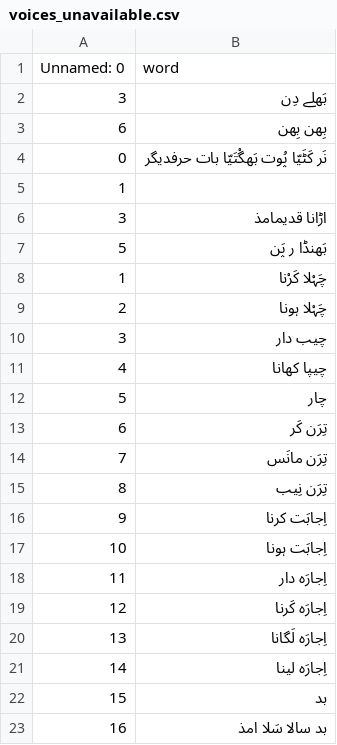
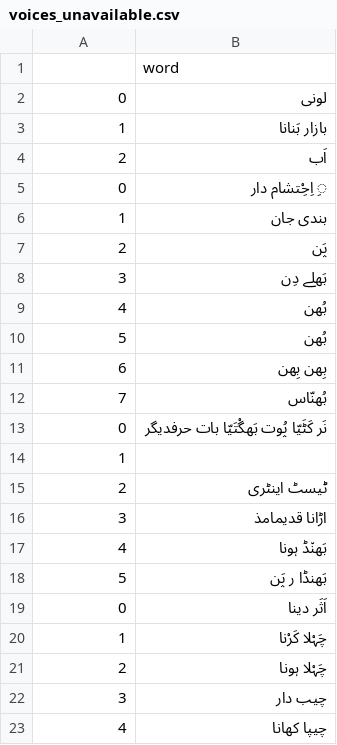
Before and after one commit to amaddurrani/streamlit-app, a CSV file: voices_unavailable.csv, drawn as a sheet; only a part is shown; the shorter side is filled out with more unchanged rows; the diff names each change by its address in the sheet, - before the commit and + after, or states it on an @@ line.

```diff
--- a/voices_unavailable.csv
+++ b/voices_unavailable.csv
@@ column A renumbered in row 1 @@
+row 2: 0 | لونی
+row 3: 1 | بازار بَنانا
+row 4: 2 | اَب
+row 5: 0 | ِ اِحِْتشام دار
+row 6: 1 | بندی جان
+row 7: 2 | پَن
+row 9: 4 | بُھن
+row 10: 5 | بُھن
+row 12: 7 | بُھنّاس
+row 15: 2 | ٹیسٹ اینٹری
+row 17: 4 | بَھن٘ڈ ہونا
+row 19: 0 | اَثَر دینا
```
Also changed, not shown: 2 other files.
